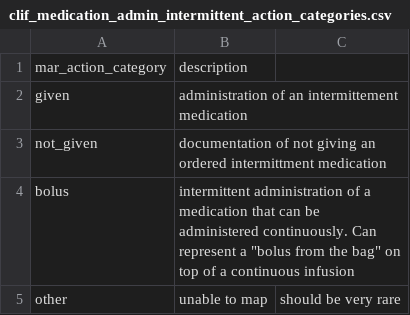
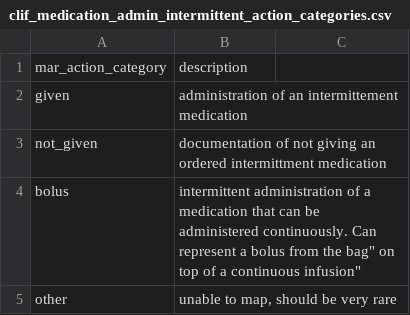
Before and after one commit to Common-Longitudinal-ICU-data-Format/CLIF, a CSV file: mCIDE/medication_admin_intermittent/clif_medication_admin_intermittent_action_categories.csv, drawn as a sheet; the diff names each change by its address in the sheet, - before the commit and + after, or states it on an @@ line.

Commit message:
doc: typo

```diff
--- a/mCIDE/medication_admin_intermittent/clif_medication_admin_intermittent_action_categories.csv
+++ b/mCIDE/medication_admin_intermittent/clif_medication_admin_intermittent_action_categories.csv
-B4: …represent a "bolus from the bag" on top of a continuous infusion
+B4: …represent a bolus from the bag" on top of a continuous infusion"
-B5: unable to map
+B5: unable to map, should be very rare
-C5: should be very rare
+C5: (empty)
```
